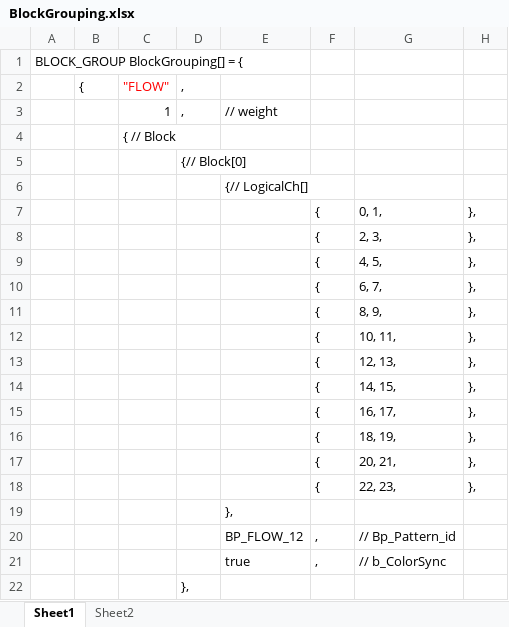
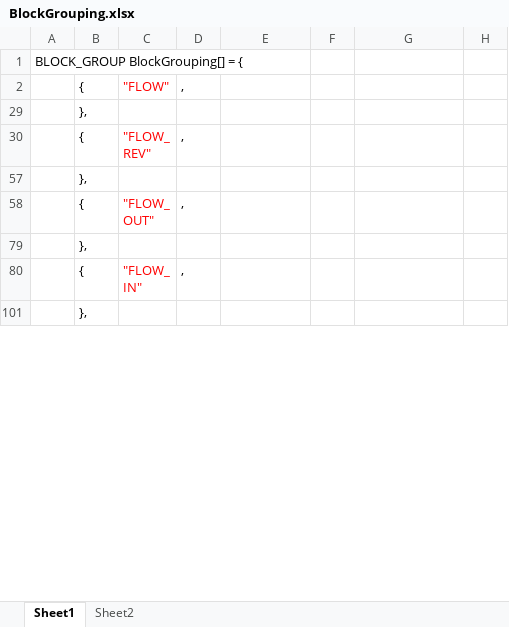
Before and after one commit to SJ-magic-work-pavilion/Pavilion_with_IchiroYamaguchi, an Excel workbook: BlockGrouping.xlsx, sheet Sheet1, drawn as a sheet; only a part is shown; the shorter side is filled out with more unchanged rows; values as stored, in another font and other column widths than the file's, no borders; removed rows and columns are numbered as before the commit, all else as after; the diff covers the shown part only; the diff names each change by its address in the sheet, - before the commit and + after, or states it on an @@ line.

```diff
--- a/BlockGrouping.xlsx (sheet Sheet1)
+++ b/BlockGrouping.xlsx (sheet Sheet1)
@@ row 3 hidden:  |  | 1 | , | // weight @@
@@ row 4 hidden:  |  | { // Block @@
@@ row 5 hidden:  |  |  | {// Block[0] @@
@@ row 6 hidden:  |  |  |  | {// LogicalCh[] @@
@@ row 7 hidden:  |  |  |  |  | { | 0, 1, | }, @@
@@ row 8 hidden:  |  |  |  |  | { | 2, 3, | }, @@
@@ row 9 hidden:  |  |  |  |  | { | 4, 5, | }, @@
@@ row 10 hidden:  |  |  |  |  | { | 6, 7, | }, @@
@@ row 11 hidden:  |  |  |  |  | { | 8, 9, | }, @@
@@ row 12 hidden:  |  |  |  |  | { | 10, 11, | }, @@
@@ row 13 hidden:  |  |  |  |  | { | 12, 13, | }, @@
@@ row 14 hidden:  |  |  |  |  | { | 14, 15, | }, @@
@@ row 15 hidden:  |  |  |  |  | { | 16, 17, | }, @@
@@ row 16 hidden:  |  |  |  |  | { | 18, 19, | }, @@
@@ row 17 hidden:  |  |  |  |  | { | 20, 21, | }, @@
@@ row 18 hidden:  |  |  |  |  | { | 22, 23, | }, @@
@@ row 19 hidden:  |  |  |  | }, @@
@@ row 20 hidden:  |  |  |  | BP_FLOW_12 | , | // Bp_Pattern_id @@
@@ row 21 hidden:  |  |  |  | true | , | // b_ColorSync @@
@@ row 22 hidden:  |  |  | }, @@
```
Also changed, not shown: 2 added rows and 707 hidden or unhidden rows elsewhere in this sheet, hidden cells, BlockPattern.xlsx, 12 other files.
